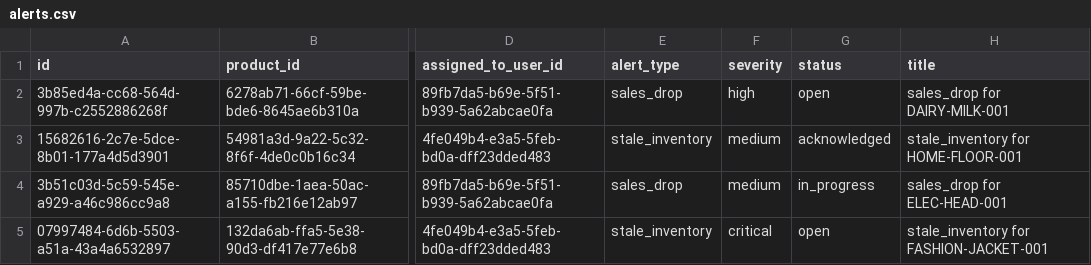
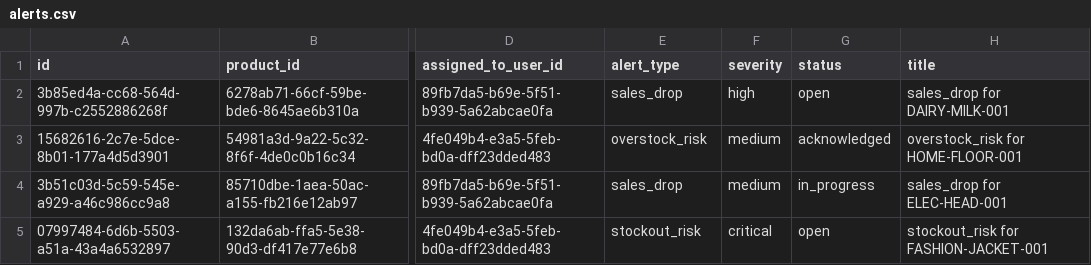
Before and after one commit to Oskar-Stachowski/retailops-cloud-native-platform, a CSV file: data/demo/alerts.csv, drawn as a sheet; only a part is shown, gaps mark what is left out; the diff names each change by its address in the sheet, - before the commit and + after, or states it on an @@ line.

Commit message:
feat(db): add seed data contracts, scenario coverage and backup restore runbook

```diff
--- a/data/demo/alerts.csv
+++ b/data/demo/alerts.csv
-E3 (alert_type): stale_inventory
+E3 (alert_type): overstock_risk
-H3 (title): stale_inventory for HOME-FLOOR-001
+H3 (title): overstock_risk for HOME-FLOOR-001
-E5 (alert_type): stale_inventory
+E5 (alert_type): stockout_risk
-H5 (title): stale_inventory for FASHION-JACKET-001
+H5 (title): stockout_risk for FASHION-JACKET-001
```
Also changed, not shown: 19 other files.
